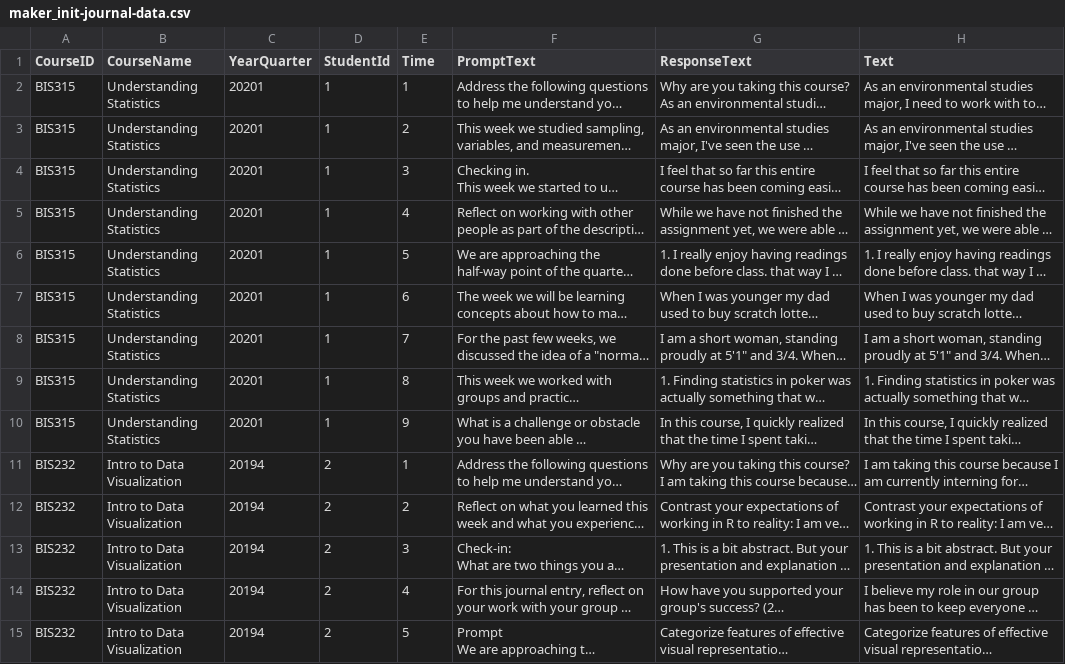
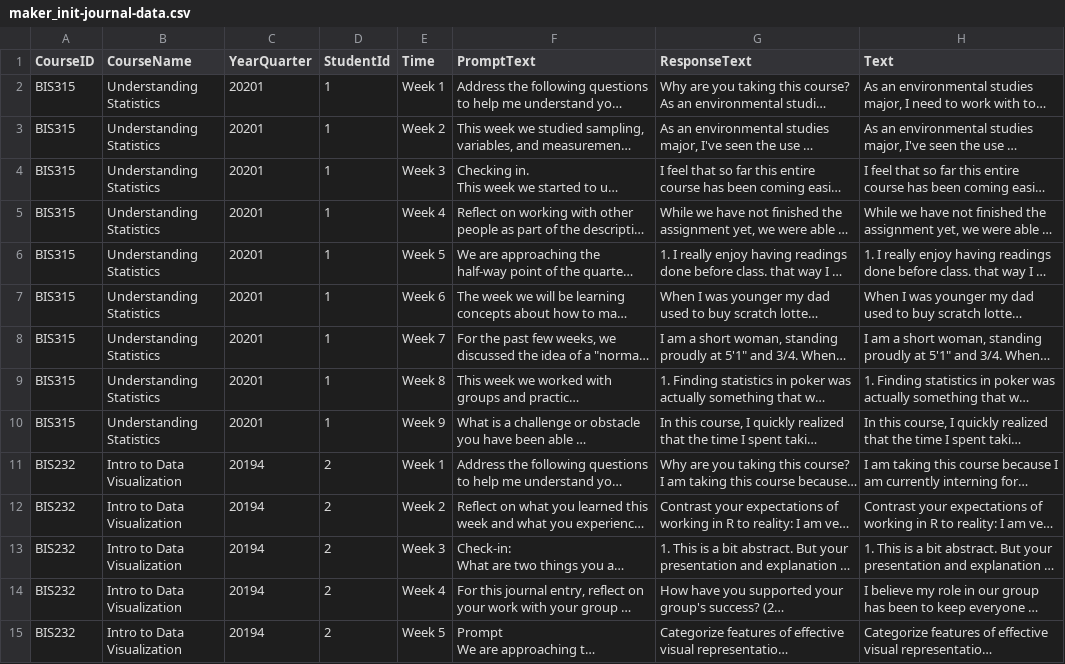
Before and after one commit to huyen-nguyen/maker, a CSV file: data/maker_init-journal-data.csv, drawn as a sheet; only a part is shown; long unchanged cells end in …; the diff covers the shown part only; the diff names each change by its address in the sheet, - before the commit and + after, or states it on an @@ line.

Commit message:
Update maker_init-journal-data.csv

```diff
--- a/data/maker_init-journal-data.csv
+++ b/data/maker_init-journal-data.csv
-E2 (Time): 1
+E2 (Time): Week 1
-E3 (Time): 2
+E3 (Time): Week 2
-E4 (Time): 3
+E4 (Time): Week 3
-E5 (Time): 4
+E5 (Time): Week 4
-E6 (Time): 5
+E6 (Time): Week 5
-E7 (Time): 6
+E7 (Time): Week 6
-E8 (Time): 7
+E8 (Time): Week 7
-E9 (Time): 8
+E9 (Time): Week 8
-E10 (Time): 9
+E10 (Time): Week 9
-E11 (Time): 1
+E11 (Time): Week 1
-E12 (Time): 2
+E12 (Time): Week 2
-E13 (Time): 3
+E13 (Time): Week 3
-E14 (Time): 4
+E14 (Time): Week 4
-E15 (Time): 5
+E15 (Time): Week 5
```
Also changed, not shown: 48 edited cells elsewhere in this file.
